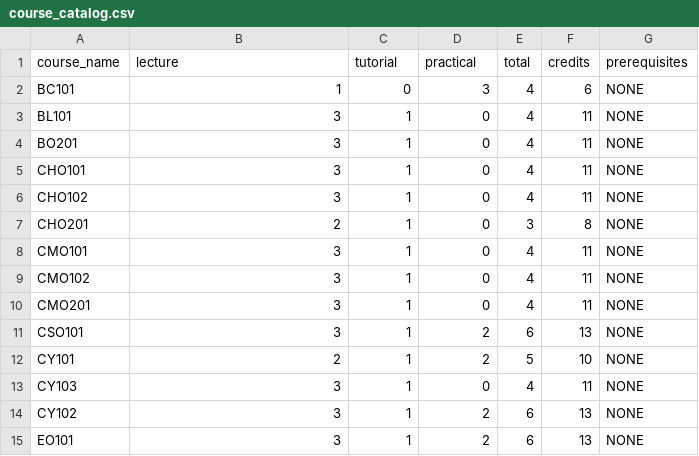
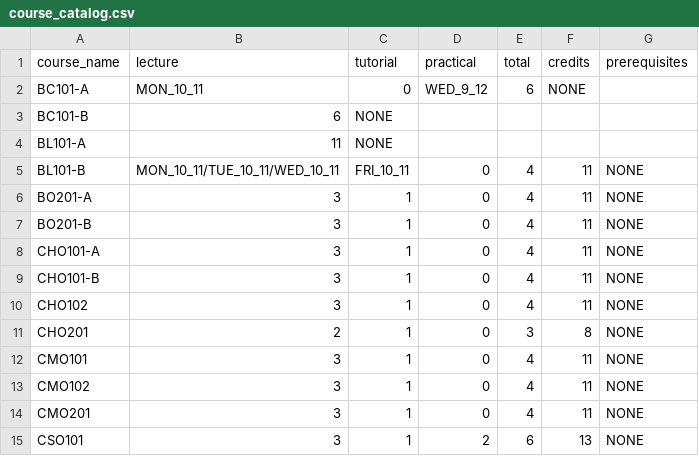
Before and after one commit to asmitahargudephy25-cmd/Course-Optimizer, a CSV file: course_catalog.csv, drawn as a sheet; only a part is shown; the shorter side is filled out with more unchanged rows; removed rows and columns are numbered as before the commit, all else as after; the diff names each change by its address in the sheet, - before the commit and + after, or states it on an @@ line.

```diff
--- a/course_catalog.csv
+++ b/course_catalog.csv
-row 2: BC101 | 1 | 0 | 3 | 4 | 6 | NONE
+row 2: BC101-A | MON_10_11 | 0 | WED_9_12 | 6 | NONE
+row 3: BC101-B | 6 | NONE
+row 4: BL101-A | 11 | NONE
+row 5: BL101-B | MON_10_11/TUE_10_11/WED_10_11 | FRI_10_11 | 0 | 4 | 11 | NONE
-A6 (course_name): BL101
+A6 (course_name): BO201-A
-A7 (course_name): BO201
+A7 (course_name): BO201-B
-A8 (course_name): CHO101
+A8 (course_name): CHO101-A
+row 9: CHO101-B | 3 | 1 | 0 | 4 | 11 | NONE
```
Also changed, not shown: 1 other file.
